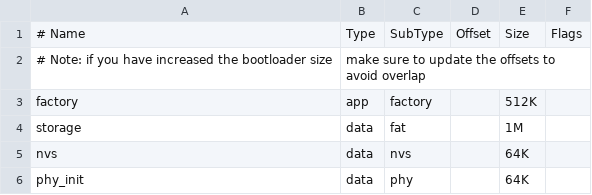
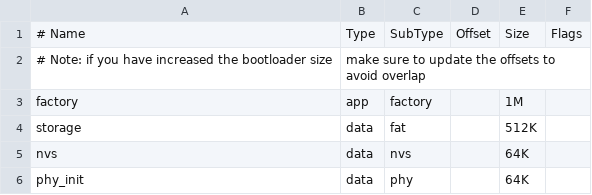
Before and after one commit to igorkll/nanoOS2, a CSV file: partitions.csv, drawn as a sheet.

```diff
--- a/partitions.csv
+++ b/partitions.csv
@@ -2,4 +2,4 @@
 # Note: if you have increased the bootloader size, make sure to update the offsets to avoid overlap
-factory,  app,  factory, ,  512K,
-storage,  data, fat,     ,  1M,
+factory,  app,  factory, ,  1M,
+storage,  data, fat,     ,  512K,
 nvs,      data, nvs,     ,  64K,
```
Also changed, not shown: 1 other file.
